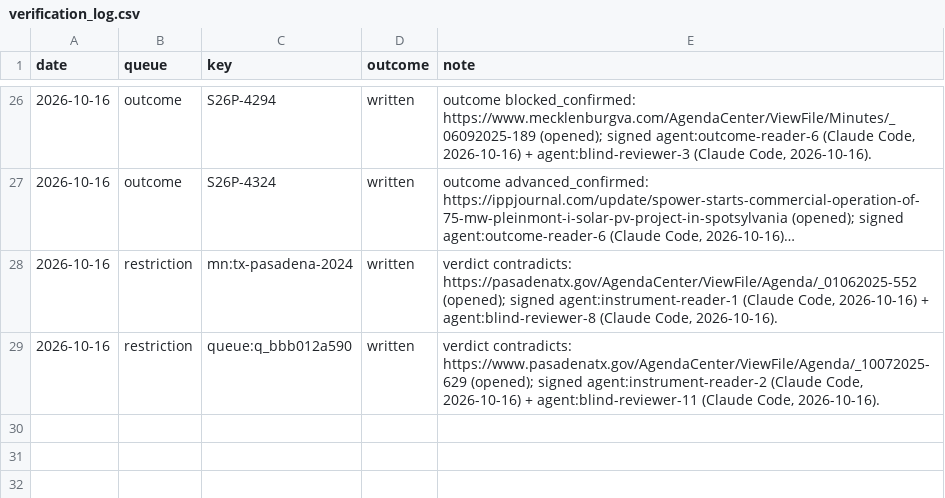
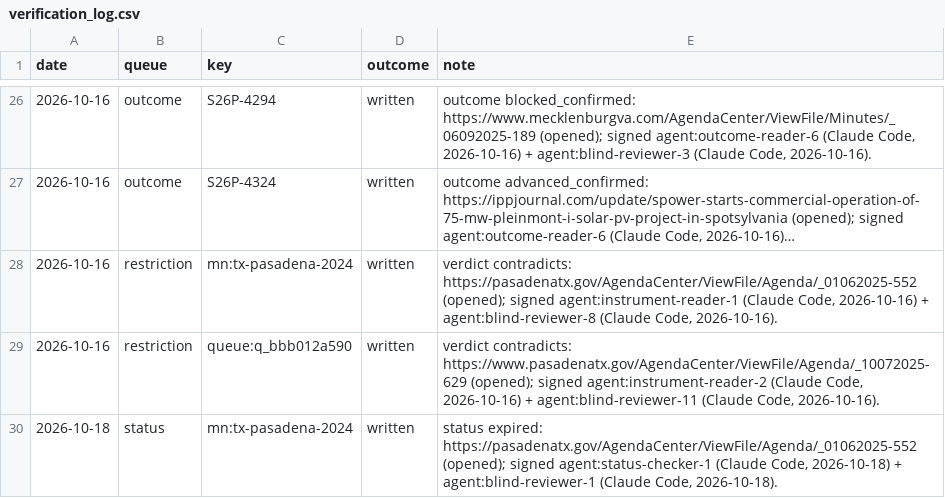
Before and after one commit to pricephillips/renewable-opposition, a CSV file: data/review/verification_log.csv, drawn as a sheet; only a part is shown, gaps mark what is left out; long unchanged cells end in ….

```diff
--- a/data/review/verification_log.csv
+++ b/data/review/verification_log.csv
@@ -29 +29,2 @@ date,queue,key,outcome,note
 2026-10-16,restriction,queue:q_bbb012a590,written,"verdict contradicts: https://www.pasadenatx.gov/AgendaCenter/ViewFile/Agenda/_10072025-629 (opened); signed agent:instrument-reader-2 (Claude Code, 2026-10-16) + agent:blind-reviewer-11 (Claude Code, 2026-10-16)."
+2026-10-18,status,mn:tx-pasadena-2024,written,"status expired: https://pasadenatx.gov/AgendaCenter/ViewFile/Agenda/_01062025-552 (opened); signed agent:status-checker-1 (Claude Code, 2026-10-18) + agent:blind-reviewer-1 (Claude Code, 2026-10-18)."
```
Also changed, not shown: 1 other file.
